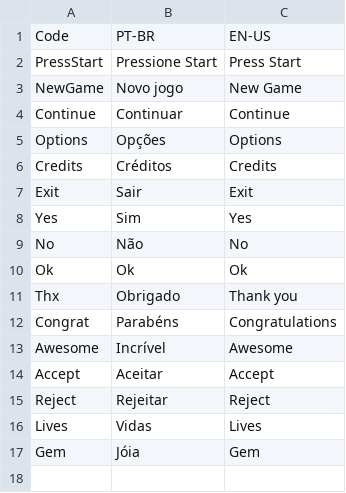
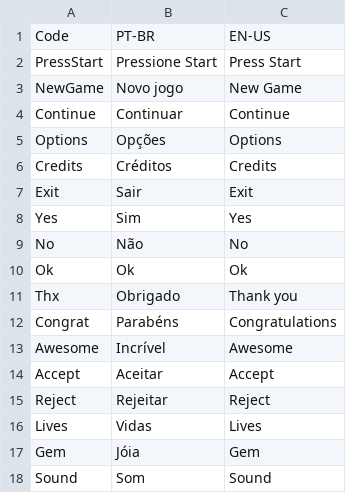
Before and after one commit to Ivar-The-Boneless/MyGame, a CSV file: Languages/AllLanguages.csv, drawn as a sheet; the diff names each change by its address in the sheet, - before the commit and + after, or states it on an @@ line.

Commit message:
Update AllLanguages.csv

```diff
--- a/Languages/AllLanguages.csv
+++ b/Languages/AllLanguages.csv
+row 18: Sound | Som | Sound
```
